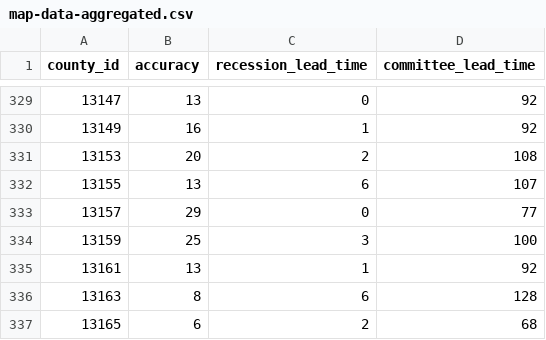
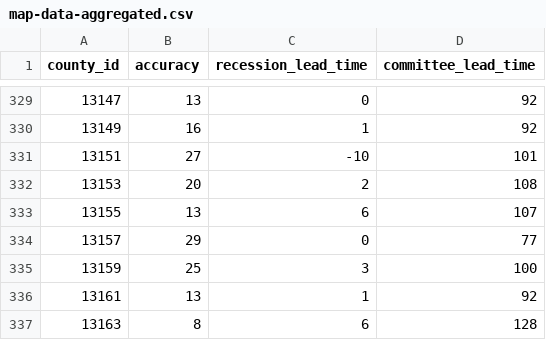
Before and after one commit to markgsheppard/SahmRule, a CSV file: data-source/map-data/map-data-aggregated.csv, drawn as a sheet; only a part is shown, gaps mark what is left out; the shorter side is filled out with more unchanged rows.

```diff
--- a/data-source/map-data/map-data-aggregated.csv
+++ b/data-source/map-data/map-data-aggregated.csv
@@ -330,2 +330,3 @@ county_id,accuracy,recession_lead_time,committee_lead_time
 13149,16,1,92
+13151,27,-10,101
 13153,20,2,108
```
Also changed, not shown: 12 other files.
